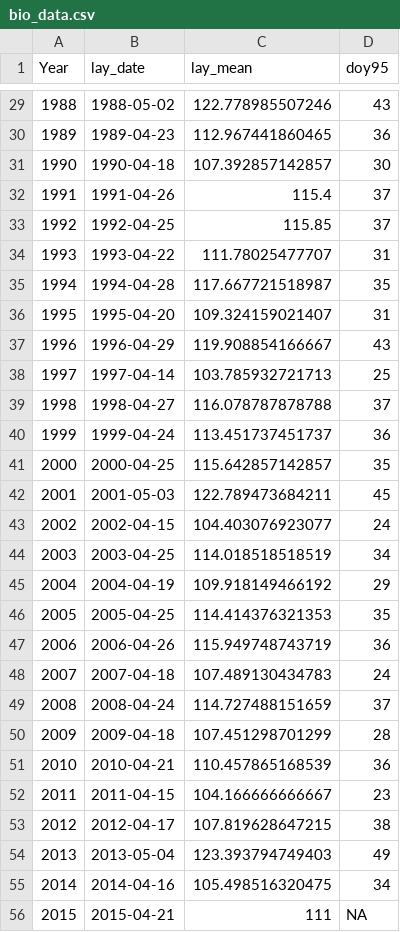
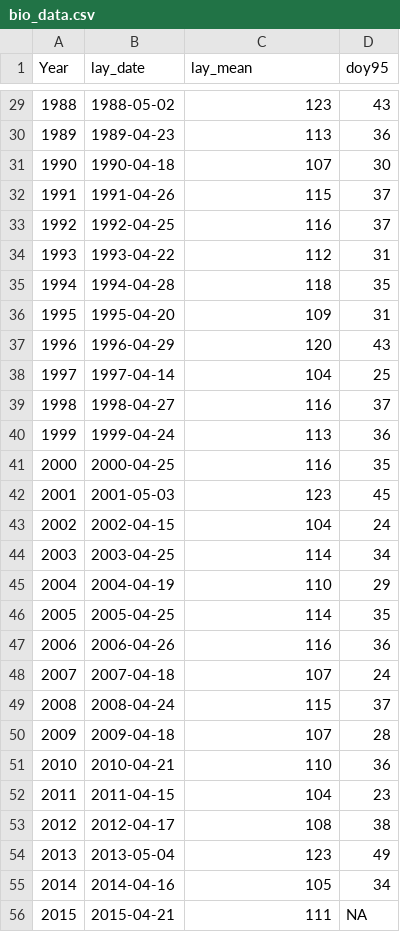
Before and after one commit to emilygsimmonds/Cue_Identification, a CSV file: bio_data.csv, drawn as a sheet; only a part is shown, gaps mark what is left out; the diff covers the shown part only.

```diff
--- a/bio_data.csv
+++ b/bio_data.csv
@@ -29,27 +29,27 @@
-1988,"1988-05-02",122.778985507246,43
-1989,"1989-04-23",112.967441860465,36
-1990,"1990-04-18",107.392857142857,30
-1991,"1991-04-26",115.4,37
-1992,"1992-04-25",115.85,37
-1993,"1993-04-22",111.78025477707,31
-1994,"1994-04-28",117.667721518987,35
-1995,"1995-04-20",109.324159021407,31
-1996,"1996-04-29",119.908854166667,43
-1997,"1997-04-14",103.785932721713,25
-1998,"1998-04-27",116.078787878788,37
-1999,"1999-04-24",113.451737451737,36
-2000,"2000-04-25",115.642857142857,35
-2001,"2001-05-03",122.789473684211,45
-2002,"2002-04-15",104.403076923077,24
-2003,"2003-04-25",114.018518518519,34
-2004,"2004-04-19",109.918149466192,29
-2005,"2005-04-25",114.414376321353,35
-2006,"2006-04-26",115.949748743719,36
-2007,"2007-04-18",107.489130434783,24
-2008,"2008-04-24",114.727488151659,37
-2009,"2009-04-18",107.451298701299,28
-2010,"2010-04-21",110.457865168539,36
-2011,"2011-04-15",104.166666666667,23
-2012,"2012-04-17",107.819628647215,38
-2013,"2013-05-04",123.393794749403,49
-2014,"2014-04-16",105.498516320475,34
+1988,1988-05-02,123,43
+1989,1989-04-23,113,36
+1990,1990-04-18,107,30
+1991,1991-04-26,115,37
+1992,1992-04-25,116,37
+1993,1993-04-22,112,31
+1994,1994-04-28,118,35
+1995,1995-04-20,109,31
+1996,1996-04-29,120,43
+1997,1997-04-14,104,25
+1998,1998-04-27,116,37
+1999,1999-04-24,113,36
+2000,2000-04-25,116,35
+2001,2001-05-03,123,45
+2002,2002-04-15,104,24
+2003,2003-04-25,114,34
+2004,2004-04-19,110,29
+2005,2005-04-25,114,35
+2006,2006-04-26,116,36
+2007,2007-04-18,107,24
+2008,2008-04-24,115,37
+2009,2009-04-18,107,28
+2010,2010-04-21,110,36
+2011,2011-04-15,104,23
+2012,2012-04-17,108,38
+2013,2013-05-04,123,49
+2014,2014-04-16,105,34
```
Also changed, not shown: 27 edited cells elsewhere in this file.
